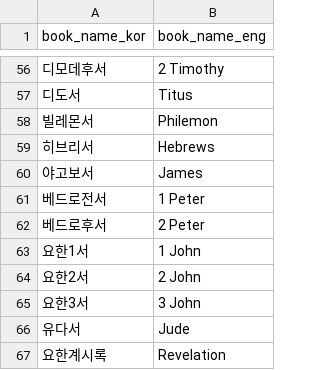
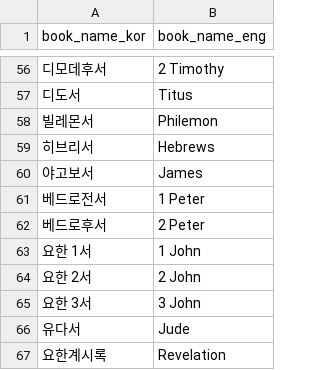
Before and after one commit to dannypark95/Bible-Slide-Generator, a CSV file: data/bible_book_kor_eng_mapping .csv, drawn as a sheet; only a part is shown, gaps mark what is left out.

Commit message:
feature: fix mapping

```diff
--- a/data/bible_book_kor_eng_mapping .csv
+++ b/data/bible_book_kor_eng_mapping .csv
@@ -62,5 +62,5 @@ book_name_kor,book_name_eng
 베드로후서,2 Peter
-요한1서,1 John
-요한2서,2 John
-요한3서,3 John
+요한 1서,1 John
+요한 2서,2 John
+요한 3서,3 John
 유다서,Jude
```
Also changed, not shown: 4 other files.
